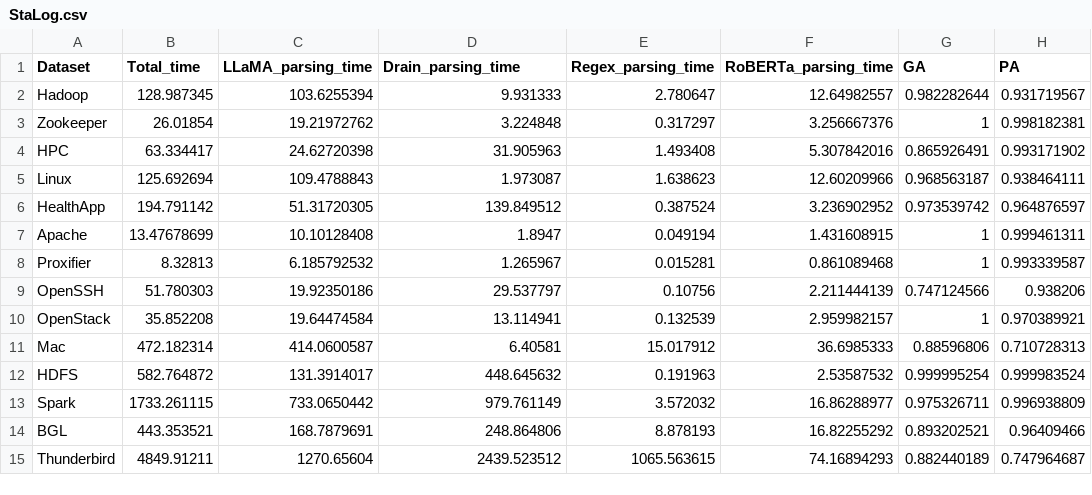
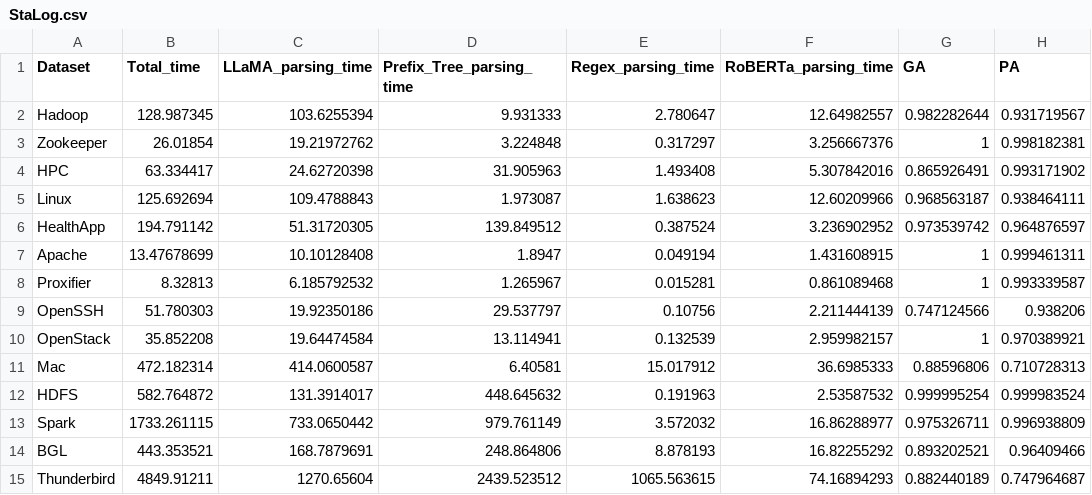
Before and after one commit to MrZCarry/zlog, a CSV file: results/StaLog.csv, drawn as a sheet; only a part is shown; the diff names each change by its address in the sheet, - before the commit and + after, or states it on an @@ line.

Commit message:
Update StaLog.csv

```diff
--- a/results/StaLog.csv
+++ b/results/StaLog.csv
-D1: Drain_parsing_time
+D1: Prefix_Tree_parsing_time
```
